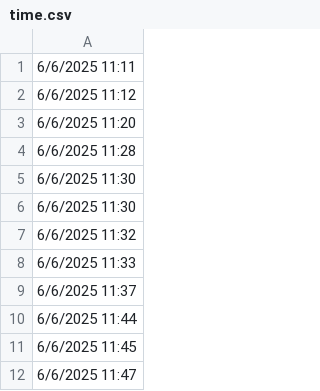
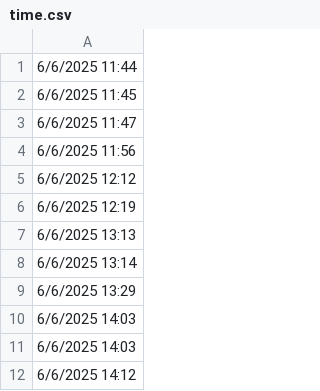
Before and after one commit to lethanhtannhat/qangdo, a CSV file: time.csv, drawn as a sheet; only a part is shown; the shorter side is filled out with more unchanged rows; the diff names each change by its address in the sheet, - before the commit and + after, or states it on an @@ line.

```diff
--- a/time.csv
+++ b/time.csv
-row 1: 6/6/2025 11:11
-row 2: 6/6/2025 11:12
-row 3: 6/6/2025 11:20
-row 4: 6/6/2025 11:28
-row 5: 6/6/2025 11:30
-row 6: 6/6/2025 11:30
-row 7: 6/6/2025 11:32
-row 8: 6/6/2025 11:33
-row 9: 6/6/2025 11:37
```
Also changed, not shown: 1 other file.
